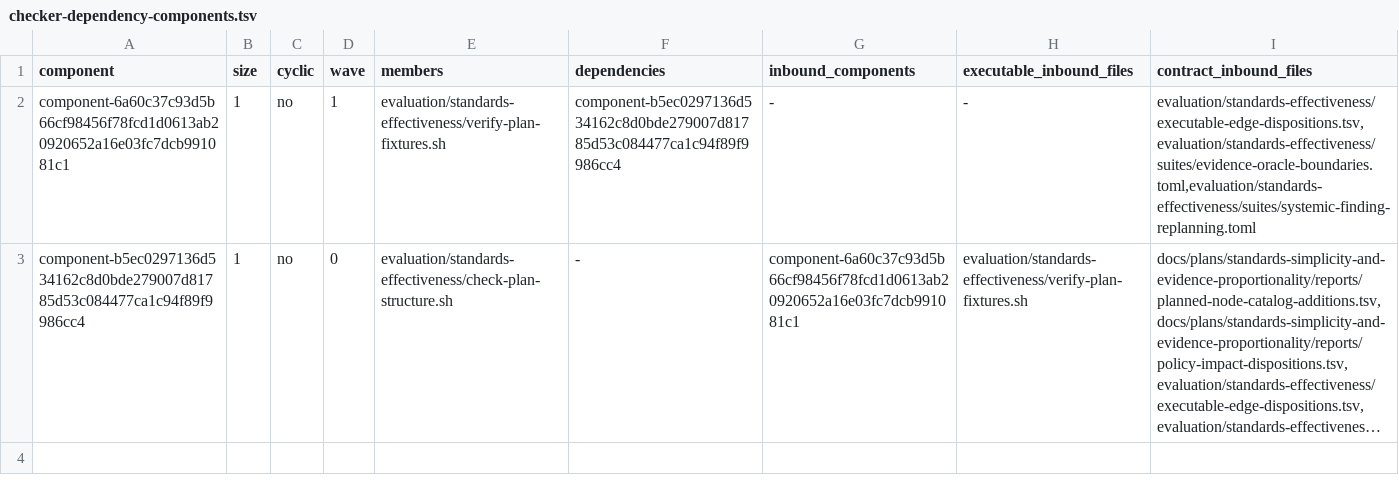
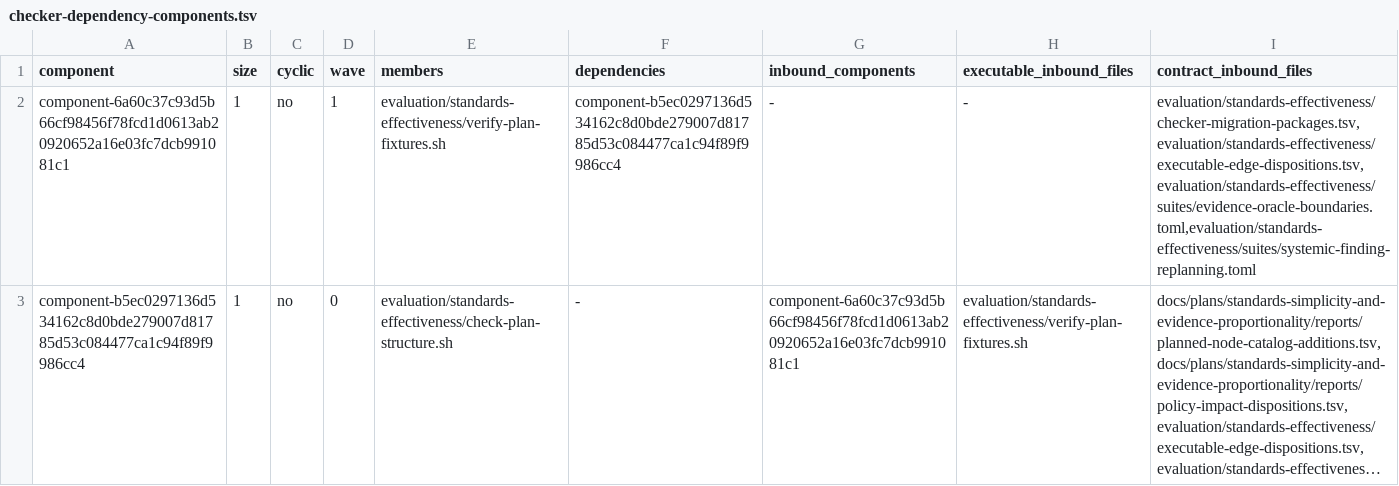
Before and after one commit to MrScripty/Coding-Standards, a TSV file: evaluation/standards-effectiveness/generated/checker-dependency-components.tsv, drawn as a sheet; long unchanged cells end in …; the diff names each change by its address in the sheet, - before the commit and + after, or states it on an @@ line.

```diff
--- a/evaluation/standards-effectiveness/generated/checker-dependency-components.tsv
+++ b/evaluation/standards-effectiveness/generated/checker-dependency-components.tsv
-I2 (contract_inbound_files): evaluation/standards-effectiveness/executable-edge-dispositions.tsv,evaluation/standards-effectiveness/suites/evidence-oracle-boundaries.toml,evaluation/standards-effectiveness/suites/systemic-finding-replanning.toml
+I2 (contract_inbound_files): evaluation/standards-effectiveness/checker-migration-packages.tsv,evaluation/standards-effectiveness/executable-edge-dispositions.tsv,evaluation/standards-effectiveness/suites/evidence-oracle-boundaries.toml,evaluation/standards-effectiveness/suites/systemic-finding-replanning.toml
```
Also changed, not shown: evaluation/standards-effectiveness/checker-migration-packages.tsv, evaluation/standards-effectiveness/executable-edge-dispositions.tsv, 7 other files.
